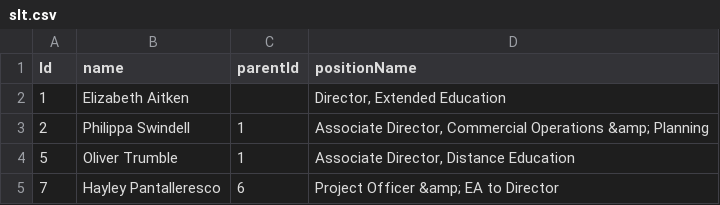
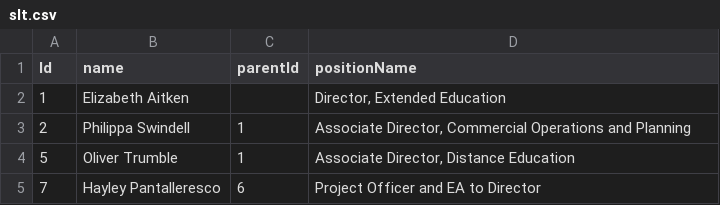
Before and after one commit to ExtendedEducation/org-chart, a CSV file: misc/slt.csv, drawn as a sheet.

Commit message:
Update slt.csv

```diff
--- a/misc/slt.csv
+++ b/misc/slt.csv
@@ -2,4 +2,4 @@ Id,name,parentId,positionName
 1,Elizabeth Aitken,,"Director, Extended Education"
-2,Philippa Swindell,1,"Associate Director, Commercial Operations &amp; Planning"
+2,Philippa Swindell,1,"Associate Director, Commercial Operations and Planning"
 5,Oliver Trumble,1,"Associate Director, Distance Education"
-7,Hayley Pantalleresco,6,Project Officer &amp; EA to Director
+7,Hayley Pantalleresco,6,Project Officer and EA to Director
```
